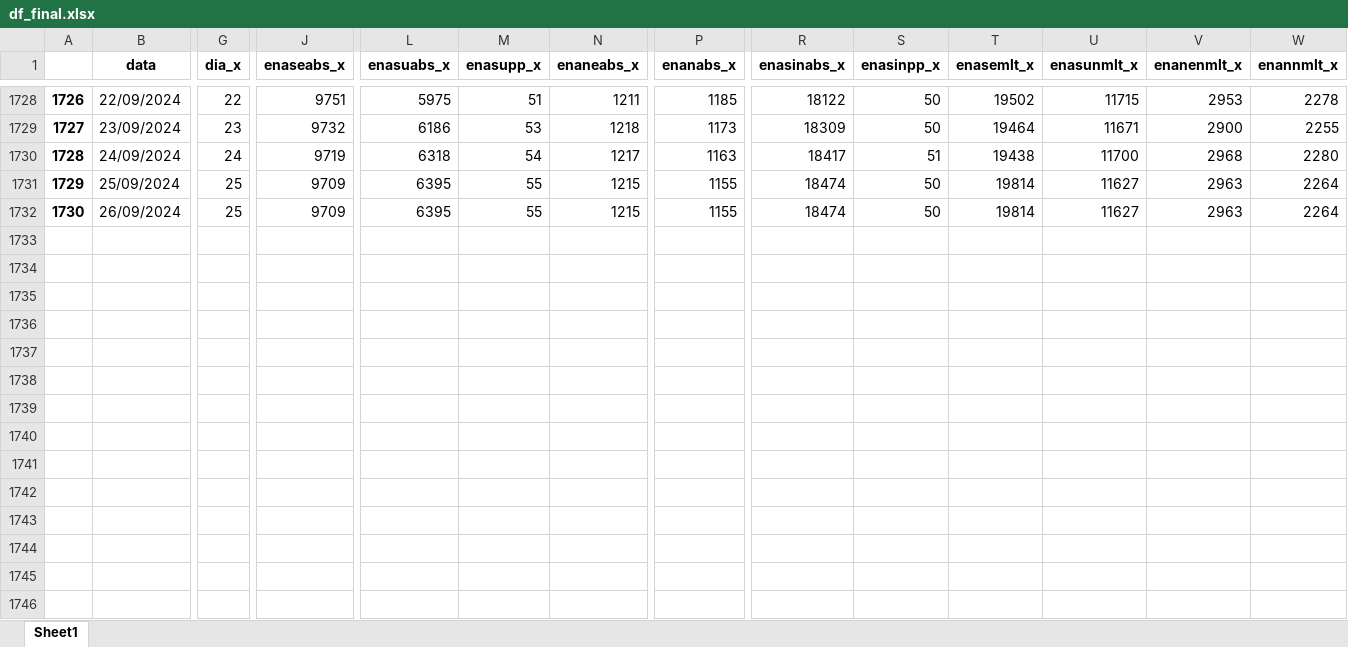
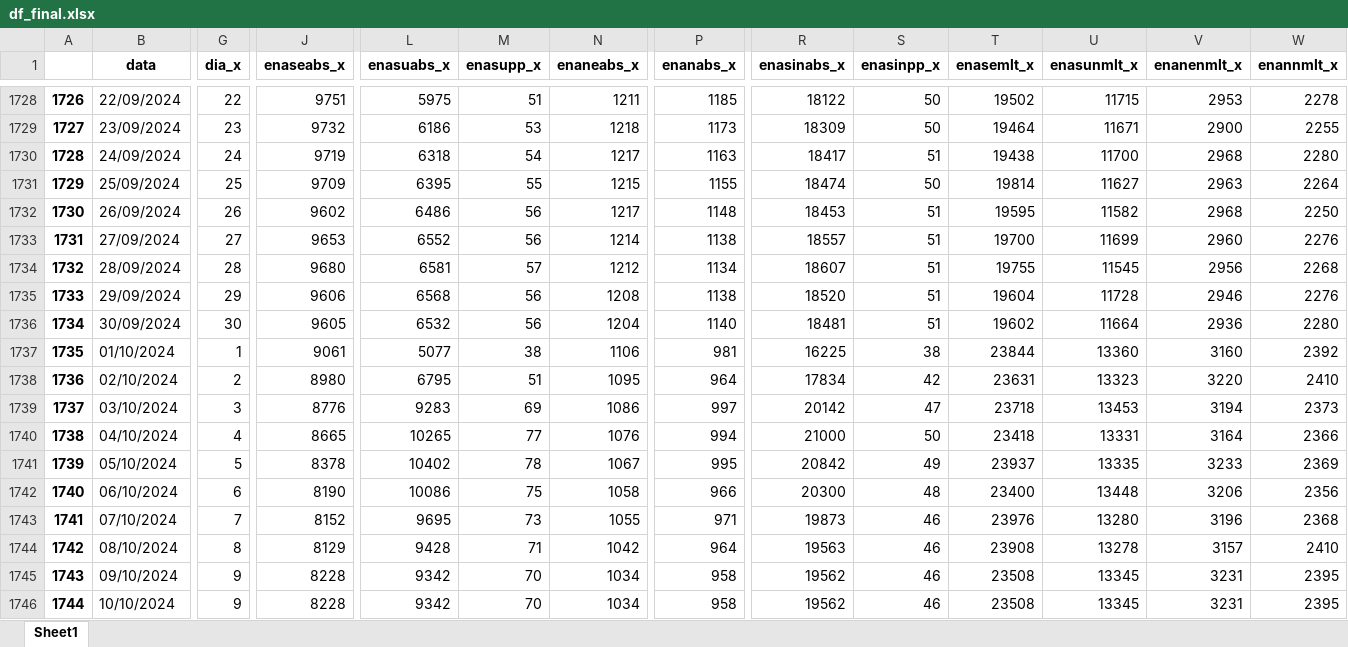
Before and after one commit to bernavice/dashboard_premissas_precos, an Excel workbook: assets/df_final.xlsx, sheet Sheet1, drawn as a sheet; only a part is shown, gaps mark what is left out; values as stored, in another font and other column widths than the file's, no borders; rows hold the shown columns only; the diff covers the shown part only; the diff names each change by its address in the sheet, - before the commit and + after, or states it on an @@ line.

```diff
--- a/assets/df_final.xlsx (sheet Sheet1)
+++ b/assets/df_final.xlsx (sheet Sheet1)
-G1732 (dia_x): 25
+G1732 (dia_x): 26
-J1732 (enaseabs_x): 9709
+J1732 (enaseabs_x): 9602
-L1732 (enasuabs_x): 6395
+L1732 (enasuabs_x): 6486
-M1732 (enasupp_x): 55
+M1732 (enasupp_x): 56
-N1732 (enaneabs_x): 1215
+N1732 (enaneabs_x): 1217
-P1732 (enanabs_x): 1155
+P1732 (enanabs_x): 1148
-R1732 (enasinabs_x): 18474
+R1732 (enasinabs_x): 18453
-S1732 (enasinpp_x): 50
+S1732 (enasinpp_x): 51
-T1732 (enasemlt_x): 19814
+T1732 (enasemlt_x): 19595
-U1732 (enasunmlt_x): 11627
+U1732 (enasunmlt_x): 11582
-V1732 (enanenmlt_x): 2963
+V1732 (enanenmlt_x): 2968
-W1732 (enannmlt_x): 2264
+W1732 (enannmlt_x): 2250
+row 1733: 1731 | 27/09/2024 | 27 | 9653 | 6552 | 56 | 1214 | 1138 | 18557 | 51 | 19700 | 11699 | 2960 | 2276
+row 1734: 1732 | 28/09/2024 | 28 | 9680 | 6581 | 57 | 1212 | 1134 | 18607 | 51 | 19755 | 11545 | 2956 | 2268
+row 1735: 1733 | 29/09/2024 | 29 | 9606 | 6568 | 56 | 1208 | 1138 | 18520 | 51 | 19604 | 11728 | 2946 | 2276
+row 1736: 1734 | 30/09/2024 | 30 | 9605 | 6532 | 56 | 1204 | 1140 | 18481 | 51 | 19602 | 11664 | 2936 | 2280
+row 1737: 1735 | 01/10/2024 | 1 | 9061 | 5077 | 38 | 1106 | 981 | 16225 | 38 | 23844 | 13360 | 3160 | 2392
+row 1738: 1736 | 02/10/2024 | 2 | 8980 | 6795 | 51 | 1095 | 964 | 17834 | 42 | 23631 | 13323 | 3220 | 2410
+row 1739: 1737 | 03/10/2024 | 3 | 8776 | 9283 | 69 | 1086 | 997 | 20142 | 47 | 23718 | 13453 | 3194 | 2373
+row 1740: 1738 | 04/10/2024 | 4 | 8665 | 10265 | 77 | 1076 | 994 | 21000 | 50 | 23418 | 13331 | 3164 | 2366
+row 1741: 1739 | 05/10/2024 | 5 | 8378 | 10402 | 78 | 1067 | 995 | 20842 | 49 | 23937 | 13335 | 3233 | 2369
+row 1742: 1740 | 06/10/2024 | 6 | 8190 | 10086 | 75 | 1058 | 966 | 20300 | 48 | 23400 | 13448 | 3206 | 2356
+row 1743: 1741 | 07/10/2024 | 7 | 8152 | 9695 | 73 | 1055 | 971 | 19873 | 46 | 23976 | 13280 | 3196 | 2368
+row 1744: 1742 | 08/10/2024 | 8 | 8129 | 9428 | 71 | 1042 | 964 | 19563 | 46 | 23908 | 13278 | 3157 | 2410
+row 1745: 1743 | 09/10/2024 | 9 | 8228 | 9342 | 70 | 1034 | 958 | 19562 | 46 | 23508 | 13345 | 3231 | 2395
+row 1746: 1744 | 10/10/2024 | 9 | 8228 | 9342 | 70 | 1034 | 958 | 19562 | 46 | 23508 | 13345 | 3231 | 2395
```
Also changed, not shown: 38 edited cells elsewhere in this sheet, assets/me3.xlsx, assets/teste.xlsx, 4 other files.
